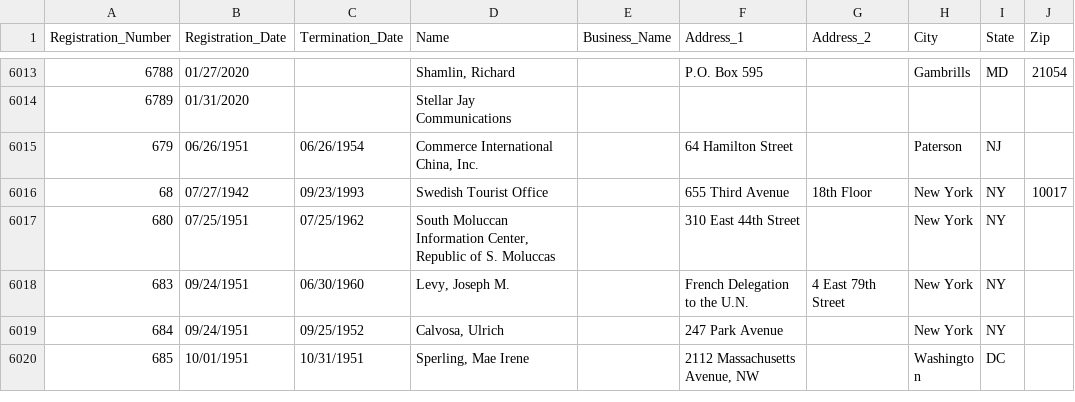
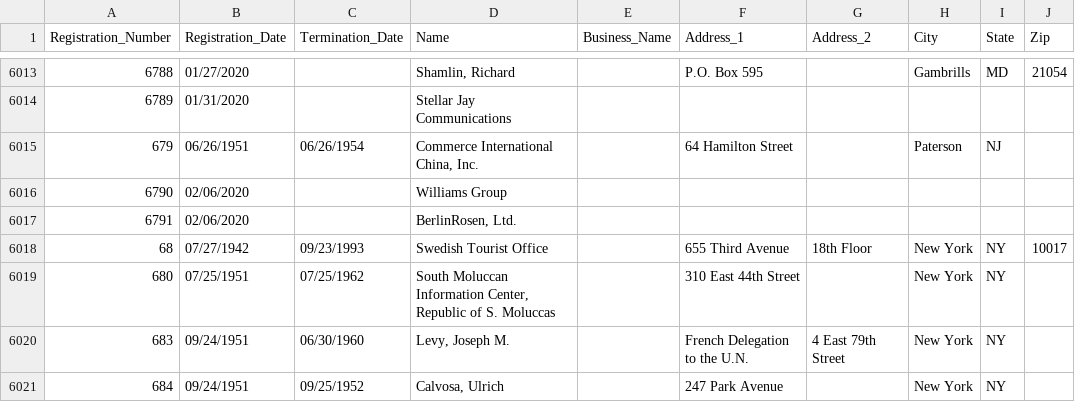
Before and after one commit to simonw/fara-history, a CSV file: FARA_All_Registrants.csv, drawn as a sheet; only a part is shown, gaps mark what is left out; the shorter side is filled out with more unchanged rows; the diff names each change by its address in the sheet, - before the commit and + after, or states it on an @@ line.

Commit message:
2 rows added
  Registration_Number: 6790
  Registration_Date: 02/06/2020
  Termination_Date:
  Name: Williams Group
  Business_Name:
  Address_1:
  Address_2:
  City:
  State:
  Zip:

  Registration_Number: 6791
  Registration_Date: 02/06/2020
  Termination_Date:
  Name: BerlinRosen, Ltd.
  Business_Name:
  Address_1:
  Address_2:
  City:
  State:
  Zip:

[skip ci]

```diff
--- a/FARA_All_Registrants.csv
+++ b/FARA_All_Registrants.csv
+row 6016: 6790 | 02/06/2020 |  | Williams Group
+row 6017: 6791 | 02/06/2020 |  | BerlinRosen, Ltd.
```
